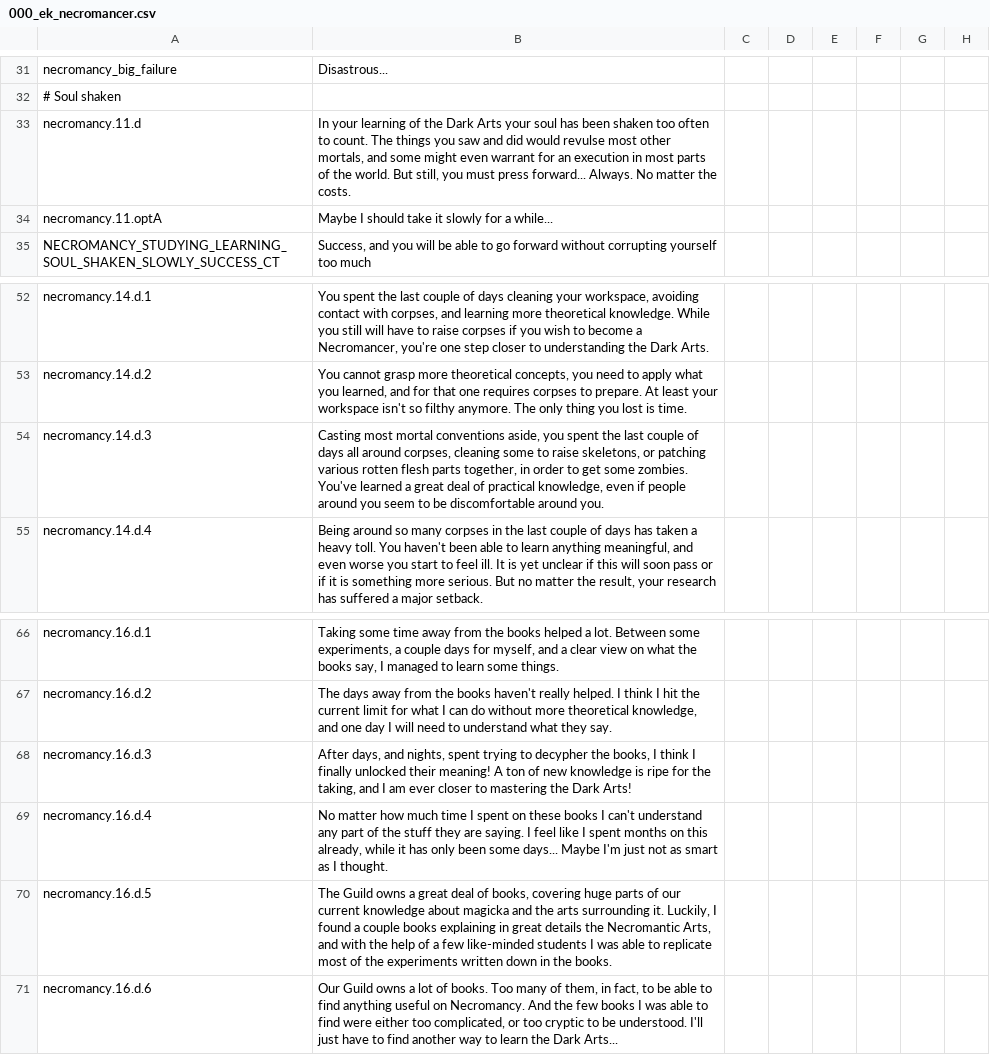
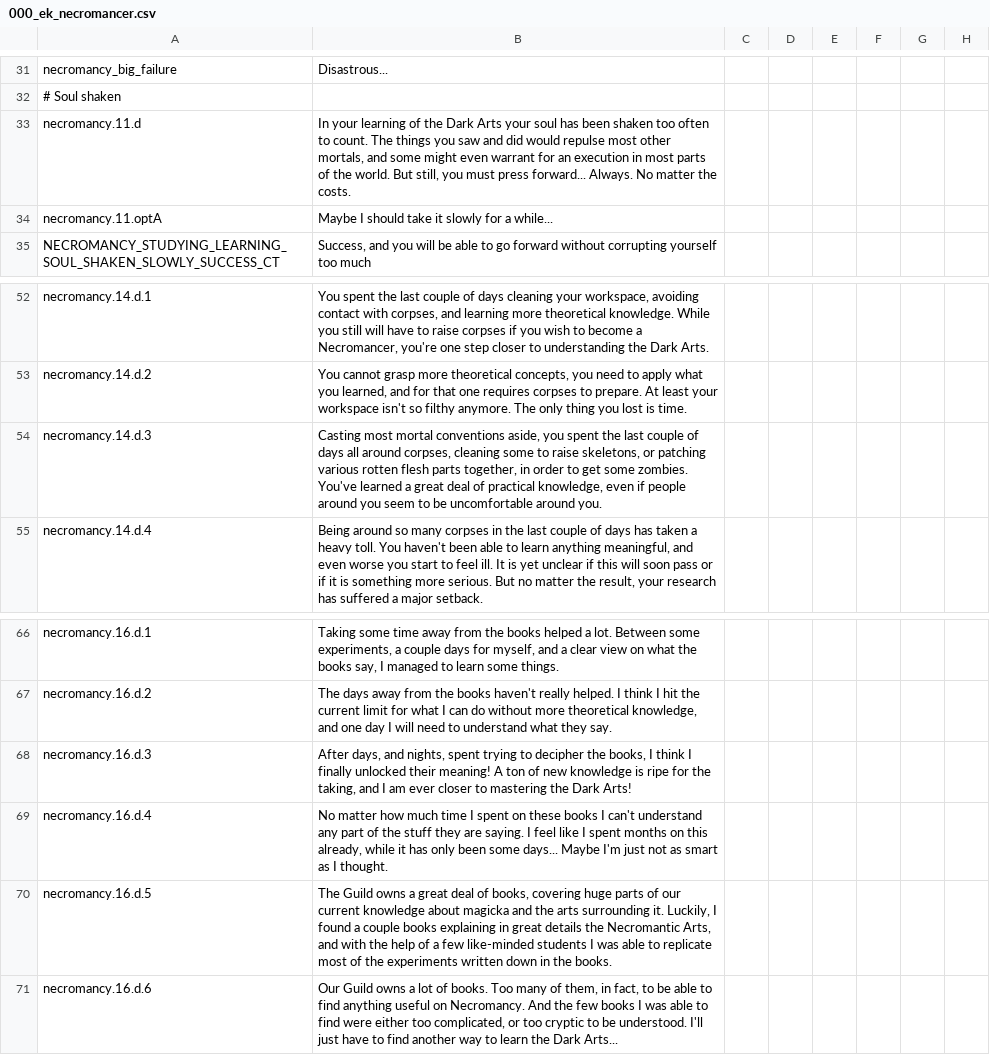
Before and after one commit to jjsfw-jumbi/elder-kings-ck2, a CSV file: localisation/000_ek_necromancer.csv, drawn as a sheet; only a part is shown, gaps mark what is left out; the diff names each change by its address in the sheet, - before the commit and + after, or states it on an @@ line.

```diff
--- a/localisation/000_ek_necromancer.csv
+++ b/localisation/000_ek_necromancer.csv
-B33: …did would revulse most other…
+B33: …did would repulse most other…
-B54: …to be discomfortable around you.
+B54: …to be uncomfortable around you.
-B68: …trying to decypher the books,…
+B68: …trying to decipher the books,…
```
Also changed, not shown: localisation/000_ek_akaviri_flavour.csv, localisation/000_torture_localisation.csv, 1 other file.
